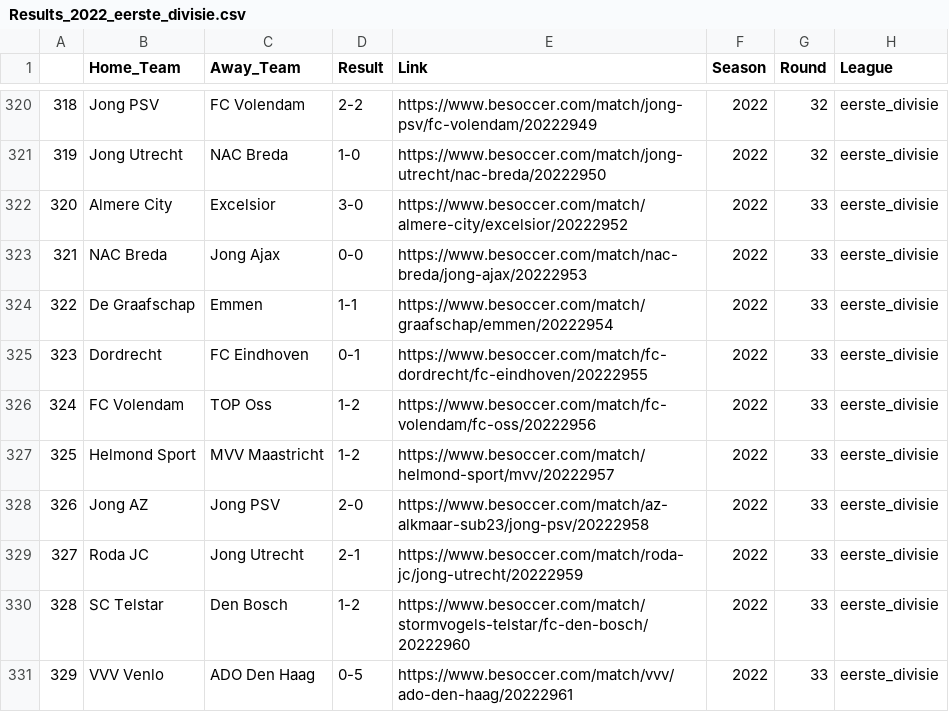
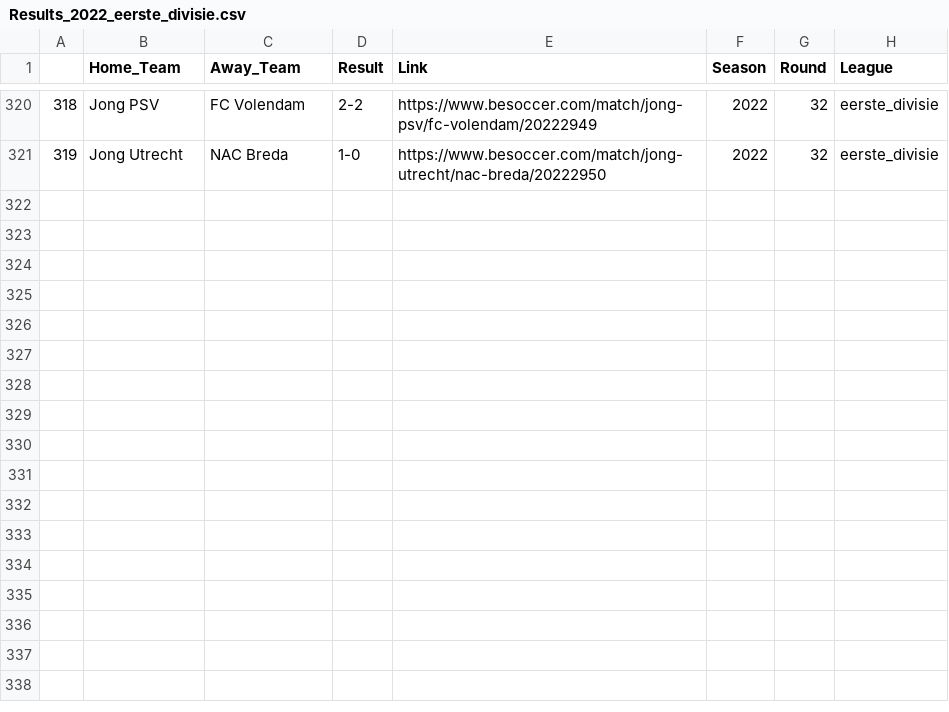
Before and after one commit to frankie-2nfro-com/football_match_outcome_prediction, a CSV file: Predict/Results/eerste_divisie/Results_2022_eerste_divisie.csv, drawn as a sheet; only a part is shown, gaps mark what is left out; the diff names each change by its address in the sheet, - before the commit and + after, or states it on an @@ line.

```diff
--- a/Predict/Results/eerste_divisie/Results_2022_eerste_divisie.csv
+++ b/Predict/Results/eerste_divisie/Results_2022_eerste_divisie.csv
-row 322: 320 | Almere City | Excelsior | 3-0 | https://www.besoccer.com/match/almere-city/excelsior/20222952 | 2022 | 33 | eerste_divisie
-row 323: 321 | NAC Breda | Jong Ajax | 0-0 | https://www.besoccer.com/match/nac-breda/jong-ajax/20222953 | 2022 | 33 | eerste_divisie
-row 324: 322 | De Graafschap | Emmen | 1-1 | https://www.besoccer.com/match/graafschap/emmen/20222954 | 2022 | 33 | eerste_divisie
-row 325: 323 | Dordrecht | FC Eindhoven | 0-1 | https://www.besoccer.com/match/fc-dordrecht/fc-eindhoven/20222955 | 2022 | 33 | eerste_divisie
-row 326: 324 | FC Volendam | TOP Oss | 1-2 | https://www.besoccer.com/match/fc-volendam/fc-oss/20222956 | 2022 | 33 | eerste_divisie
-row 327: 325 | Helmond Sport | MVV Maastricht | 1-2 | https://www.besoccer.com/match/helmond-sport/mvv/20222957 | 2022 | 33 | eerste_divisie
-row 328: 326 | Jong AZ | Jong PSV | 2-0 | https://www.besoccer.com/match/az-alkmaar-sub23/jong-psv/20222958 | 2022 | 33 | eerste_divisie
-row 329: 327 | Roda JC | Jong Utrecht | 2-1 | https://www.besoccer.com/match/roda-jc/jong-utrecht/20222959 | 2022 | 33 | eerste_divisie
-row 330: 328 | SC Telstar | Den Bosch | 1-2 | https://www.besoccer.com/match/stormvogels-telstar/fc-den-bosch/20222960 | 2022 | 33 | eerste_divisie
-row 331: 329 | VVV Venlo | ADO Den Haag | 0-5 | https://www.besoccer.com/match/vvv/ado-den-haag/20222961 | 2022 | 33 | eerste_divisie
```
Also changed, not shown: Predict/To_Predict/championship/Results_2022_championship.csv, Predict/To_Predict/eerste_divisie/Results_2022_eerste_divisie.csv, 45 other files.
